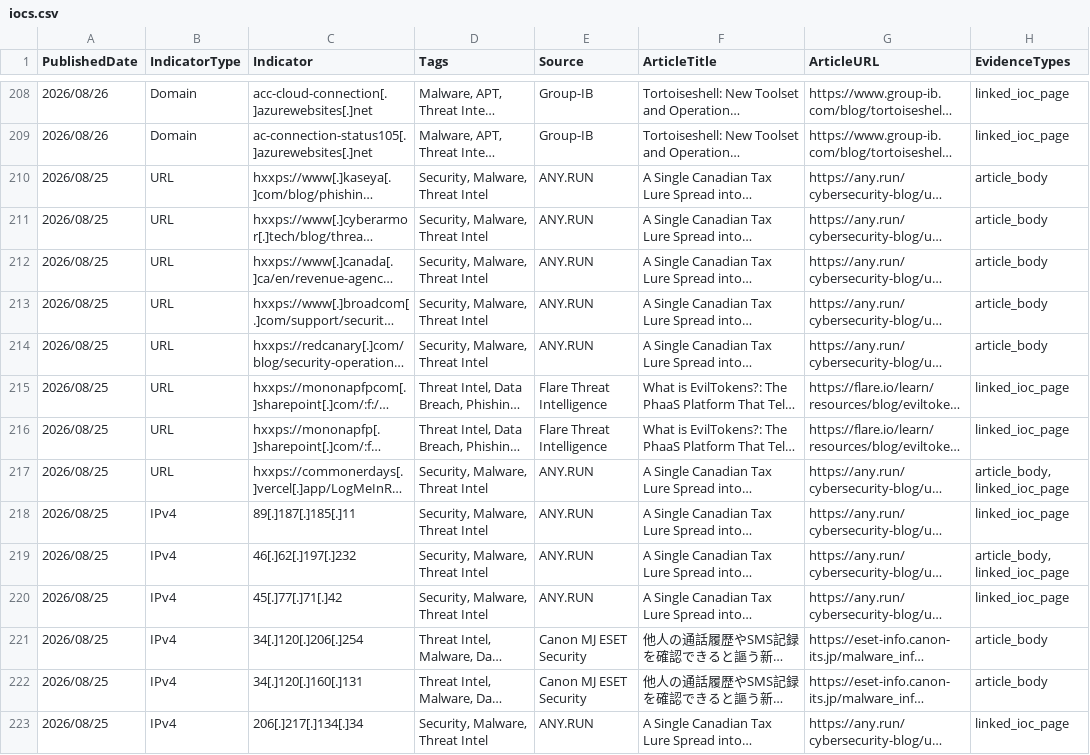
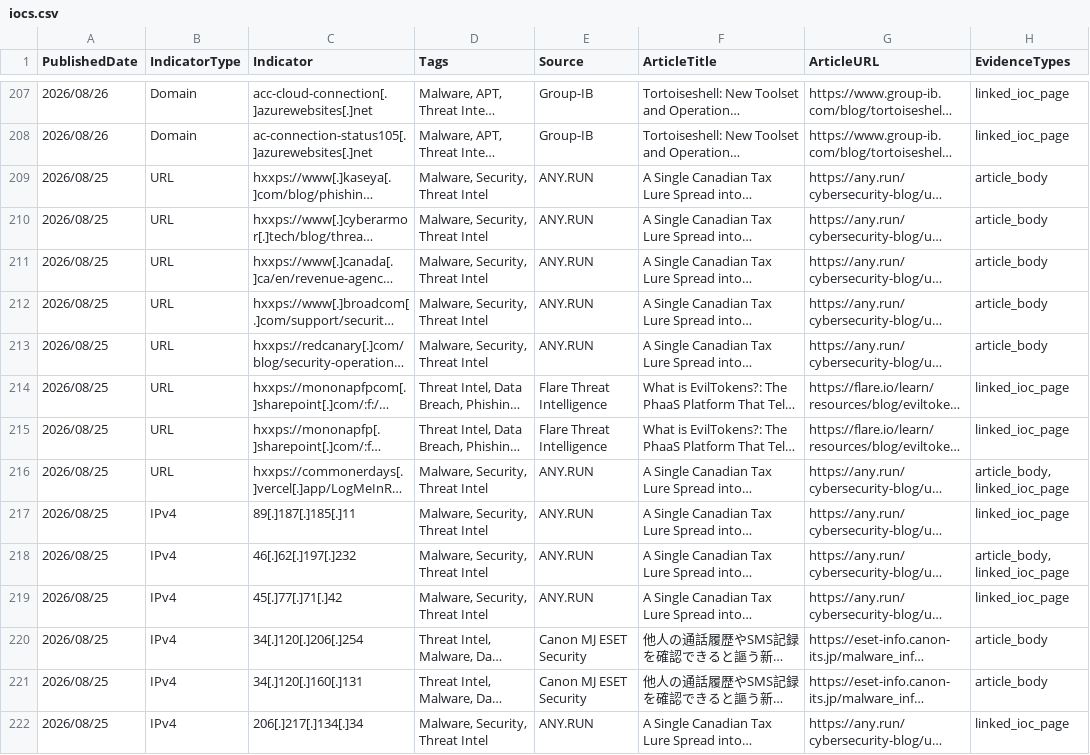
Before and after one commit to ag3tak0/SecurityNews-Public, a CSV file: iocs.csv, drawn as a sheet; only a part is shown, gaps mark what is left out; long unchanged cells end in …; addresses are those after the commit; the diff covers the shown part only; the diff names each change by its address in the sheet, - before the commit and + after, or states it on an @@ line.

```diff
--- a/iocs.csv
+++ b/iocs.csv
-D209:D213 (Tags): Security, Malware, Threat Intel
+D209:D213 (Tags): Malware, Security, Threat Intel
-D216:D219 (Tags): Security, Malware, Threat Intel
+D216:D219 (Tags): Malware, Security, Threat Intel
-D222 (Tags): Security, Malware, Threat Intel
+D222 (Tags): Malware, Security, Threat Intel
```
Also changed, not shown: 1 removed row and 47 edited cells elsewhere in this file, 3 other files.
